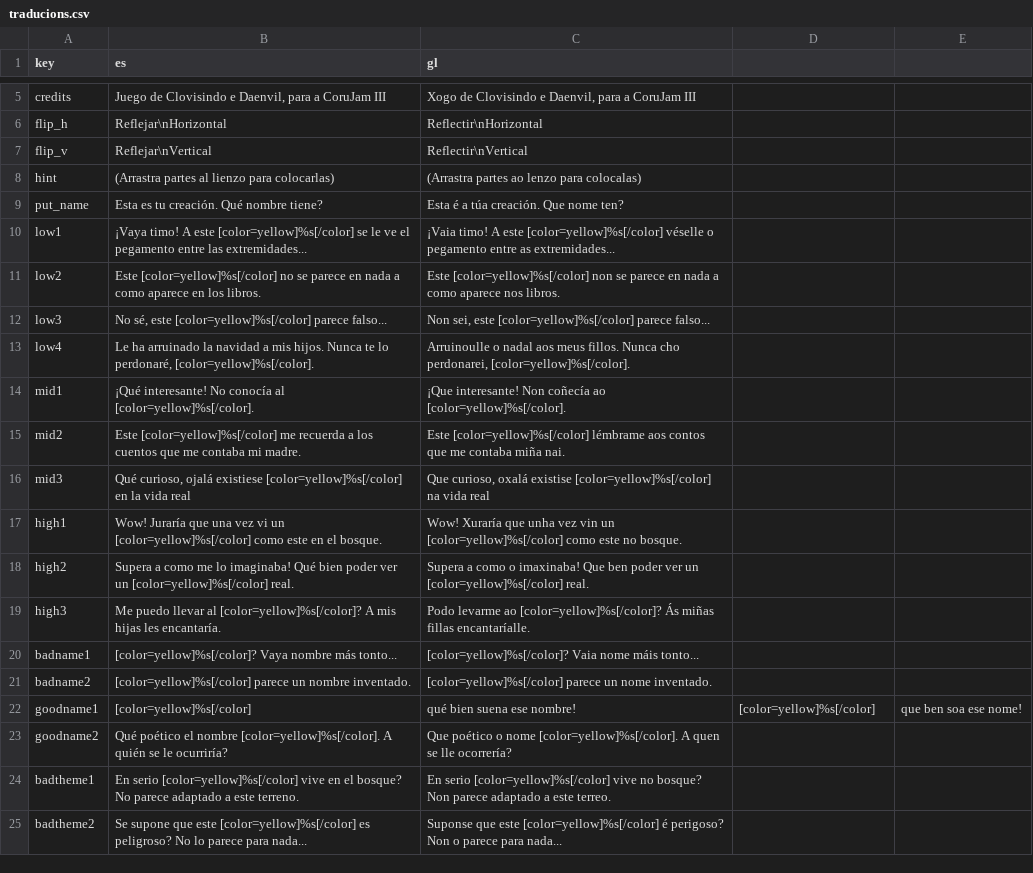
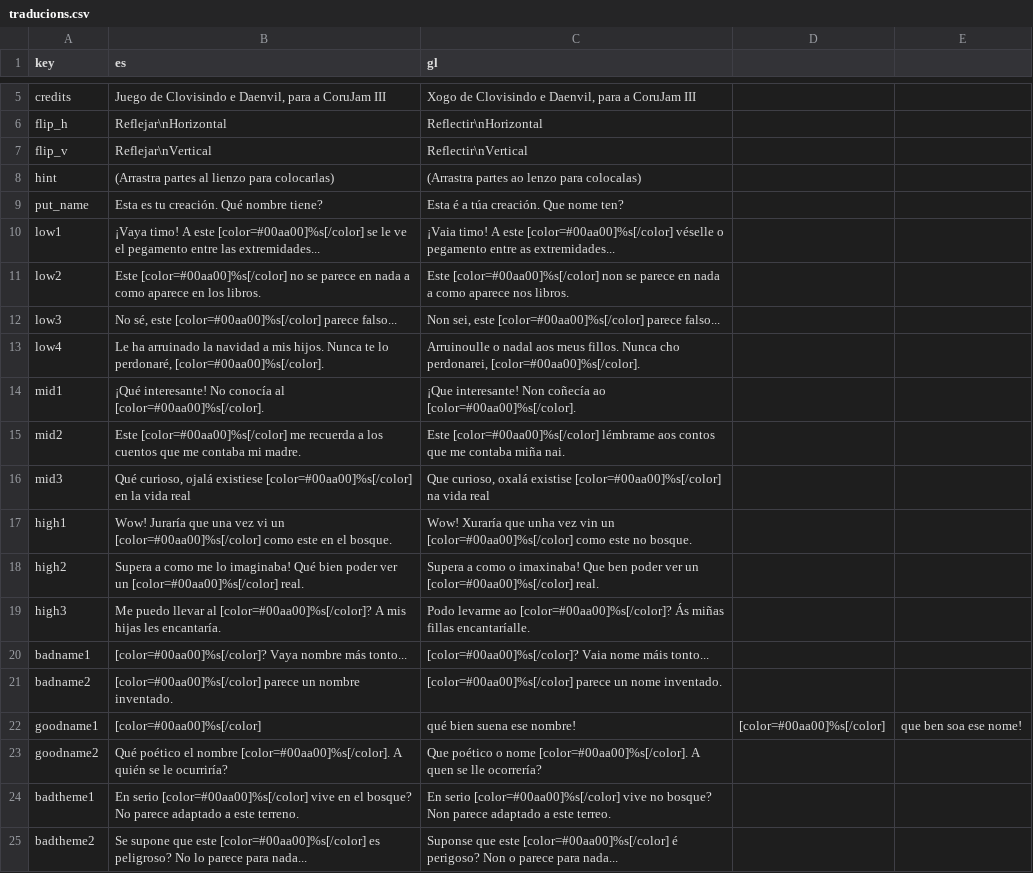
Before and after one commit to Clovisindo/museo-magico-jam-2, a CSV file: assets/traducions.csv, drawn as a sheet; only a part is shown, gaps mark what is left out; the diff covers the shown part only.

```diff
--- a/assets/traducions.csv
+++ b/assets/traducions.csv
@@ -9,17 +9,17 @@ hint,(Arrastra partes al lienzo para colocarlas),(Arrastra partes ao lenzo para
 put_name,Esta es tu creación. Qué nombre tiene?,Esta é a túa creación. Que nome ten?
-low1,¡Vaya timo! A este [color=yellow]%s[/color] se le ve el pegamento entre las extremidades...,¡Vaia timo! A este [color=yellow]%s[/color] véselle o pegamento entre as extremidades...
-low2,Este [color=yellow]%s[/color] no se parece en nada a como aparece en los libros.,Este [color=yellow]%s[/color] non se parece en nada a como aparece nos libros.
-low3,"No sé, este [color=yellow]%s[/color] parece falso...","Non sei, este [color=yellow]%s[/color] parece falso...",
-low4,"Le ha arruinado la navidad a mis hijos. Nunca te lo perdonaré, [color=yellow]%s[/color].","Arruinoulle o nadal aos meus fillos. Nunca cho perdonarei, [color=yellow]%s[/color]."
-mid1,"¡Qué interesante! No conocía al [color=yellow]%s[/color].","¡Que interesante! Non coñecía ao [color=yellow]%s[/color]."
-mid2,"Este [color=yellow]%s[/color] me recuerda a los cuentos que me contaba mi madre.","Este [color=yellow]%s[/color] lémbrame aos contos que me contaba miña nai."
-mid3,"Qué curioso, ojalá existiese [color=yellow]%s[/color] en la vida real","Que curioso, oxalá existise [color=yellow]%s[/color] na vida real"
-high1,"Wow! Juraría que una vez vi un [color=yellow]%s[/color] como este en el bosque.","Wow! Xuraría que unha vez vin un [color=yellow]%s[/color] como este no bosque."
-high2,"Supera a como me lo imaginaba! Qué bien poder ver un [color=yellow]%s[/color] real.","Supera a como o imaxinaba! Que ben poder ver un [color=yellow]%s[/color] real."
-high3,"Me puedo llevar al [color=yellow]%s[/color]? A mis hijas les encantaría.","Podo levarme ao [color=yellow]%s[/color]? Ás miñas fillas encantaríalle."
-badname1,[color=yellow]%s[/color]? Vaya nombre más tonto...,[color=yellow]%s[/color]? Vaia nome máis tonto...
-badname2,"[color=yellow]%s[/color] parece un nombre inventado.","[color=yellow]%s[/color] parece un nome inventado."
-goodname1,[color=yellow]%s[/color], qué bien suena ese nombre!,[color=yellow]%s[/color], que ben soa ese nome!
-goodname2,"Qué poético el nombre [color=yellow]%s[/color]. A quién se le ocurriría?","Que poético o nome [color=yellow]%s[/color]. A quen se lle ocorrería?"
-badtheme1,"En serio [color=yellow]%s[/color] vive en el bosque? No parece adaptado a este terreno.","En serio [color=yellow]%s[/color] vive no bosque? Non parece adaptado a este terreo."
-badtheme2,Se supone que este [color=yellow]%s[/color] es peligroso? No lo parece para nada...,Suponse que este [color=yellow]%s[/color] é perigoso? Non o parece para nada...
+low1,¡Vaya timo! A este [color=#00aa00]%s[/color] se le ve el pegamento entre las extremidades...,¡Vaia timo! A este [color=#00aa00]%s[/color] véselle o pegamento entre as extremidades...
+low2,Este [color=#00aa00]%s[/color] no se parece en nada a como aparece en los libros.,Este [color=#00aa00]%s[/color] non se parece en nada a como aparece nos libros.
+low3,"No sé, este [color=#00aa00]%s[/color] parece falso...","Non sei, este [color=#00aa00]%s[/color] parece falso...",
+low4,"Le ha arruinado la navidad a mis hijos. Nunca te lo perdonaré, [color=#00aa00]%s[/color].","Arruinoulle o nadal aos meus fillos. Nunca cho perdonarei, [color=#00aa00]%s[/color]."
+mid1,"¡Qué interesante! No conocía al [color=#00aa00]%s[/color].","¡Que interesante! Non coñecía ao [color=#00aa00]%s[/color]."
+mid2,"Este [color=#00aa00]%s[/color] me recuerda a los cuentos que me contaba mi madre.","Este [color=#00aa00]%s[/color] lémbrame aos contos que me contaba miña nai."
+mid3,"Qué curioso, ojalá existiese [color=#00aa00]%s[/color] en la vida real","Que curioso, oxalá existise [color=#00aa00]%s[/color] na vida real"
+high1,"Wow! Juraría que una vez vi un [color=#00aa00]%s[/color] como este en el bosque.","Wow! Xuraría que unha vez vin un [color=#00aa00]%s[/color] como este no bosque."
+high2,"Supera a como me lo imaginaba! Qué bien poder ver un [color=#00aa00]%s[/color] real.","Supera a como o imaxinaba! Que ben poder ver un [color=#00aa00]%s[/color] real."
+high3,"Me puedo llevar al [color=#00aa00]%s[/color]? A mis hijas les encantaría.","Podo levarme ao [color=#00aa00]%s[/color]? Ás miñas fillas encantaríalle."
+badname1,[color=#00aa00]%s[/color]? Vaya nombre más tonto...,[color=#00aa00]%s[/color]? Vaia nome máis tonto...
+badname2,"[color=#00aa00]%s[/color] parece un nombre inventado.","[color=#00aa00]%s[/color] parece un nome inventado."
+goodname1,[color=#00aa00]%s[/color], qué bien suena ese nombre!,[color=#00aa00]%s[/color], que ben soa ese nome!
+goodname2,"Qué poético el nombre [color=#00aa00]%s[/color]. A quién se le ocurriría?","Que poético o nome [color=#00aa00]%s[/color]. A quen se lle ocorrería?"
+badtheme1,"En serio [color=#00aa00]%s[/color] vive en el bosque? No parece adaptado a este terreno.","En serio [color=#00aa00]%s[/color] vive no bosque? Non parece adaptado a este terreo."
+badtheme2,Se supone que este [color=#00aa00]%s[/color] es peligroso? No lo parece para nada...,Suponse que este [color=#00aa00]%s[/color] é perigoso? Non o parece para nada...
```
Also changed, not shown: 9 edited cells elsewhere in this file, 4 other files.
